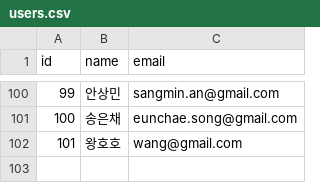
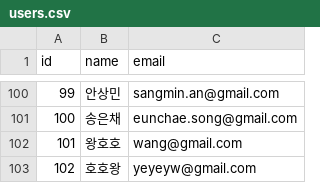
Before and after one commit to yechan-gg/movie-recom, a CSV file: data/users.csv, drawn as a sheet; only a part is shown, gaps mark what is left out.

```diff
--- a/data/users.csv
+++ b/data/users.csv
@@ -102 +102,2 @@ id,name,email
 101,왕호호,wang@gmail.com
+102,호호왕,yeyeyw@gmail.com
```
Also changed, not shown: data/ratings.csv, 3 other files.
